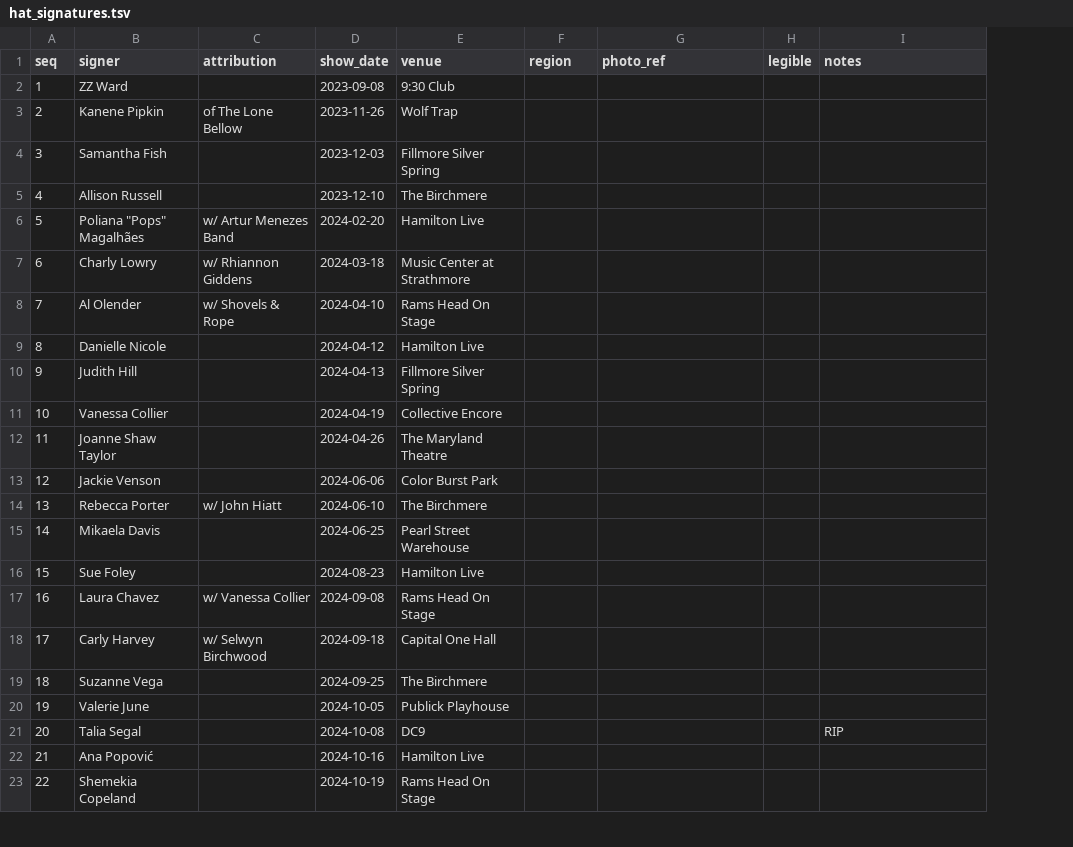
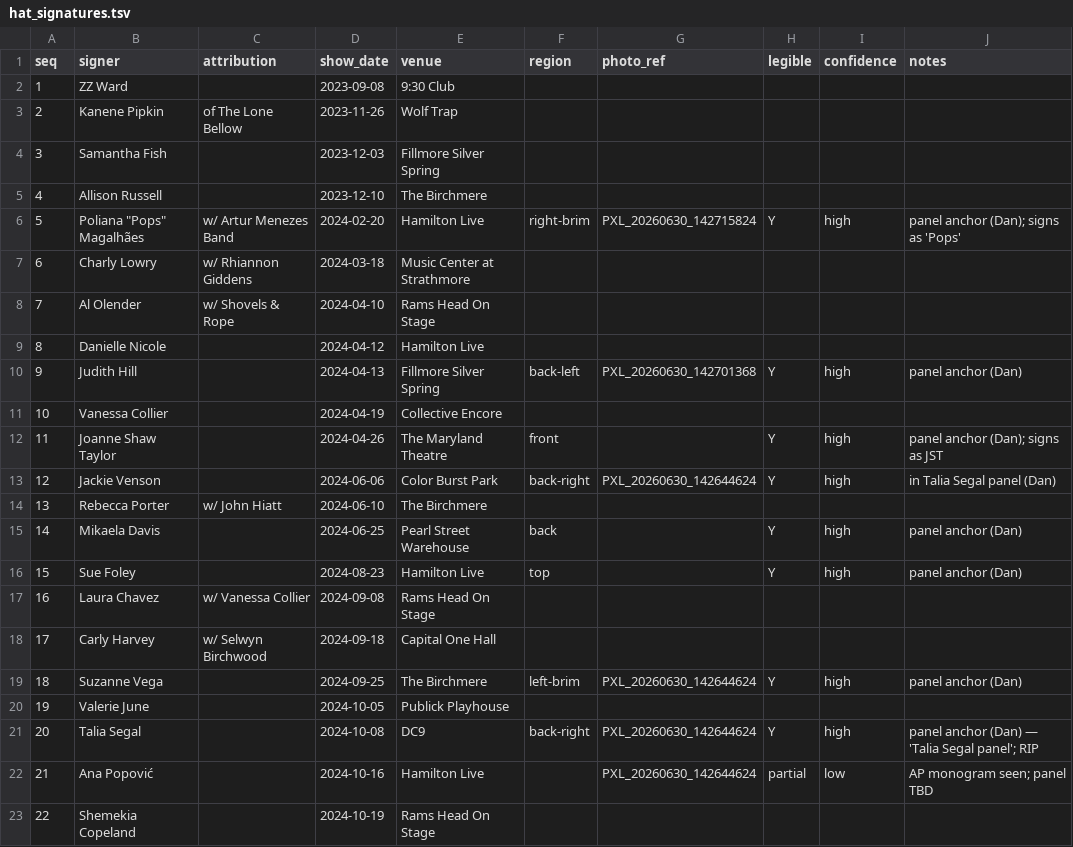
Before and after one commit to dan2bit/live-shows, a TSV file: tools/show_goals/hat_signatures.tsv, drawn as a sheet; only a part is shown; addresses are those after the commit; the diff covers the shown part only; the diff names each change by its address in the sheet, - before the commit and + after, or states it on an @@ line.

Commit message:
hat_signatures: panel placements + confidence column (decode v1)
Add region/photo_ref/legible/confidence from photo decode + Dan's panel
scheme. New 10-col schema (adds `confidence`: high/med/low). 16 high-conf
placements across 12 panels; Mali Obomsawin med; Southern Avenue trio +
Ana Popovic tentative. Base fields + RIP/"signed from stage" notes
preserved from canonical.

```diff
--- a/tools/show_goals/hat_signatures.tsv
+++ b/tools/show_goals/hat_signatures.tsv
+column I (confidence), rows 6-22: high |  |  |  | high |  | high | high |  | high | high |  |  | high |  | high | low
-F6 (region): (empty)
+F6 (region): right-brim
-G6 (photo_ref): (empty)
+G6 (photo_ref): PXL_20260630_142715824
-H6 (legible): (empty)
+H6 (legible): Y
-J6 (notes): (empty)
+J6 (notes): panel anchor (Dan); signs as 'Pops'
-F10 (region): (empty)
+F10 (region): back-left
-G10 (photo_ref): (empty)
+G10 (photo_ref): PXL_20260630_142701368
-H10 (legible): (empty)
+H10 (legible): Y
-J10 (notes): (empty)
+J10 (notes): panel anchor (Dan)
-F12 (region): (empty)
+F12 (region): front
-H12:H13 (legible): (empty)
+H12:H13 (legible): Y
-J12 (notes): (empty)
+J12 (notes): panel anchor (Dan); signs as JST
-F13 (region): (empty)
+F13 (region): back-right
-G13 (photo_ref): (empty)
+G13 (photo_ref): PXL_20260630_142644624
-J13 (notes): (empty)
+J13 (notes): in Talia Segal panel (Dan)
-F15 (region): (empty)
+F15 (region): back
-H15:H16 (legible): (empty)
+H15:H16 (legible): Y
-J15:J16 (notes): (empty)
+J15:J16 (notes): panel anchor (Dan)
-F16 (region): (empty)
+F16 (region): top
-F19 (region): (empty)
+F19 (region): left-brim
-G19 (photo_ref): (empty)
+G19 (photo_ref): PXL_20260630_142644624
-H19 (legible): (empty)
+H19 (legible): Y
-J19 (notes): (empty)
+J19 (notes): panel anchor (Dan)
-F21 (region): (empty)
+F21 (region): back-right
-G21:G22 (photo_ref): (empty)
+G21:G22 (photo_ref): PXL_20260630_142644624
-H21 (legible): (empty)
+H21 (legible): Y
-J21 (notes): RIP
+J21 (notes): panel anchor (Dan) — 'Talia Segal panel'; RIP
-H22 (legible): (empty)
+H22 (legible): partial
-J22 (notes): (empty)
+J22 (notes): AP monogram seen; panel TBD
```
Also changed, not shown: 49 edited cells elsewhere in this file.
